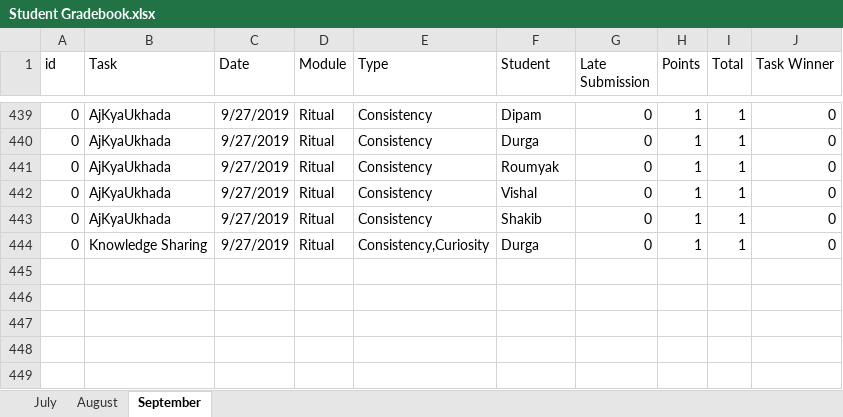
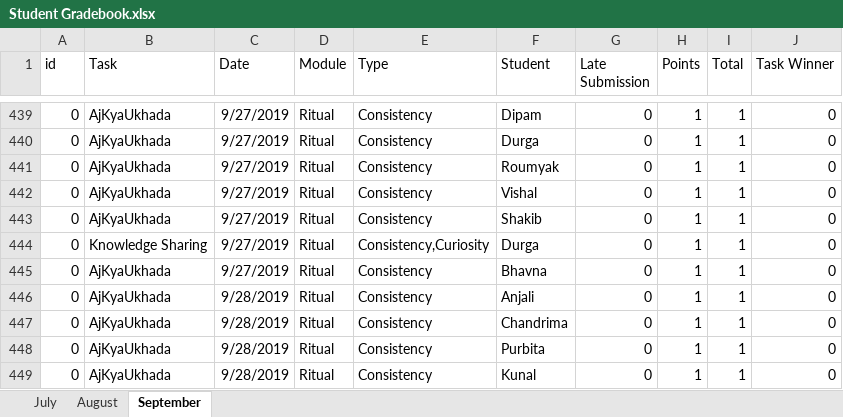
Before and after one commit to SkeyRahaman/Report-Card-Generator, an Excel workbook: Student Gradebook.xlsx, sheet September, drawn as a sheet; only a part is shown, gaps mark what is left out; values as stored, in another font and other column widths than the file's, no borders; charts and pictures not drawn; the diff names each change by its address in the sheet, - before the commit and + after, or states it on an @@ line.

```diff
--- a/Student Gradebook.xlsx (sheet September)
+++ b/Student Gradebook.xlsx (sheet September)
+row 445: 0 | AjKyaUkhada | 9/27/2019 | Ritual | Consistency | Bhavna | 0 | 1 | 1 | 0
+row 446: 0 | AjKyaUkhada | 9/28/2019 | Ritual | Consistency | Anjali | 0 | 1 | 1 | 0
+row 447: 0 | AjKyaUkhada | 9/28/2019 | Ritual | Consistency | Chandrima | 0 | 1 | 1 | 0
+row 448: 0 | AjKyaUkhada | 9/28/2019 | Ritual | Consistency | Purbita | 0 | 1 | 1 | 0
+row 449: 0 | AjKyaUkhada | 9/28/2019 | Ritual | Consistency | Kunal | 0 | 1 | 1 | 0
```
Also changed, not shown: 6 other files.
